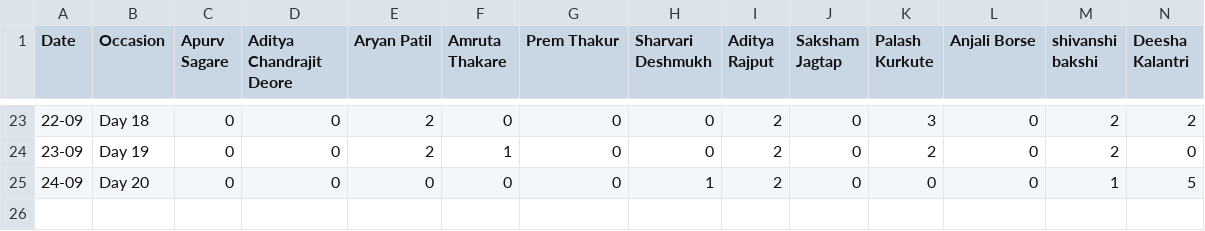
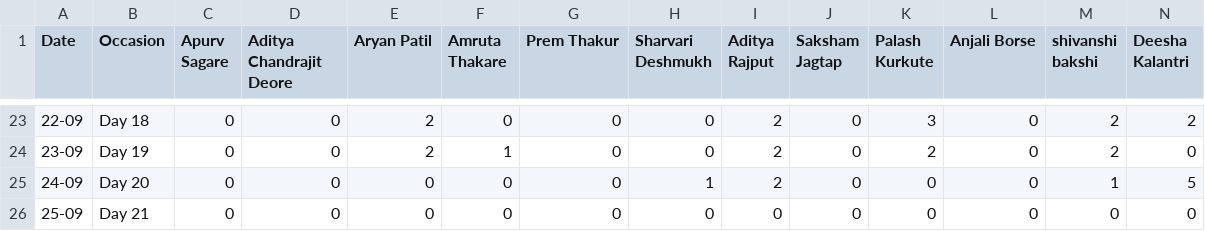
Before and after one commit to SanishDalvi/MLSC-Tier1-DSA-Tracker, a CSV file: daily_history.csv, drawn as a sheet; only a part is shown, gaps mark what is left out; rows hold the shown columns only; the diff names each change by its address in the sheet, - before the commit and + after, or states it on an @@ line.

```diff
--- a/daily_history.csv
+++ b/daily_history.csv
+row 26: 25-09 | Day 21 | 0 | 0 | 0 | 0 | 0 | 0 | 0 | 0 | 0 | 0 | 0 | 0
```
Also changed, not shown: 1 other file.
